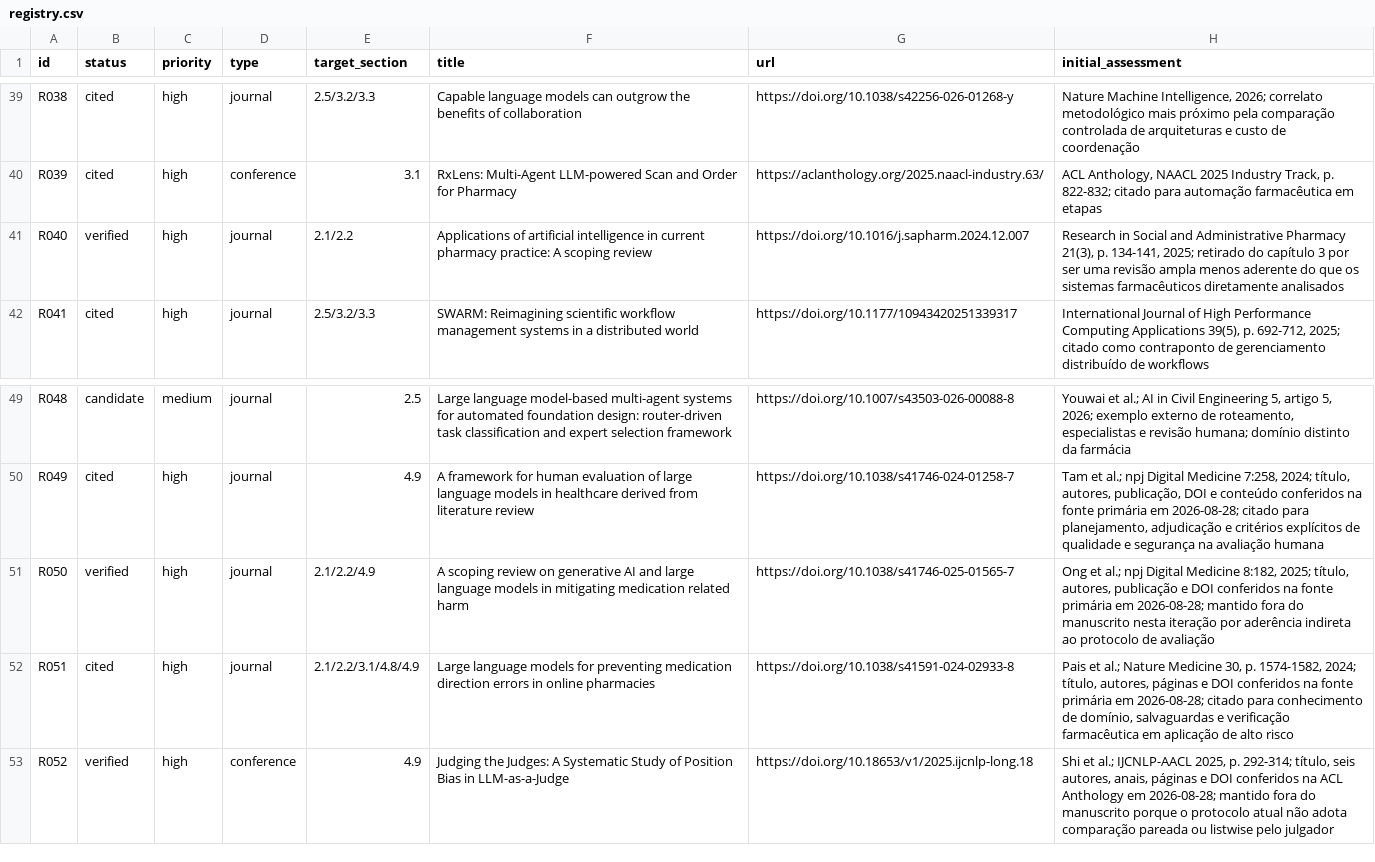
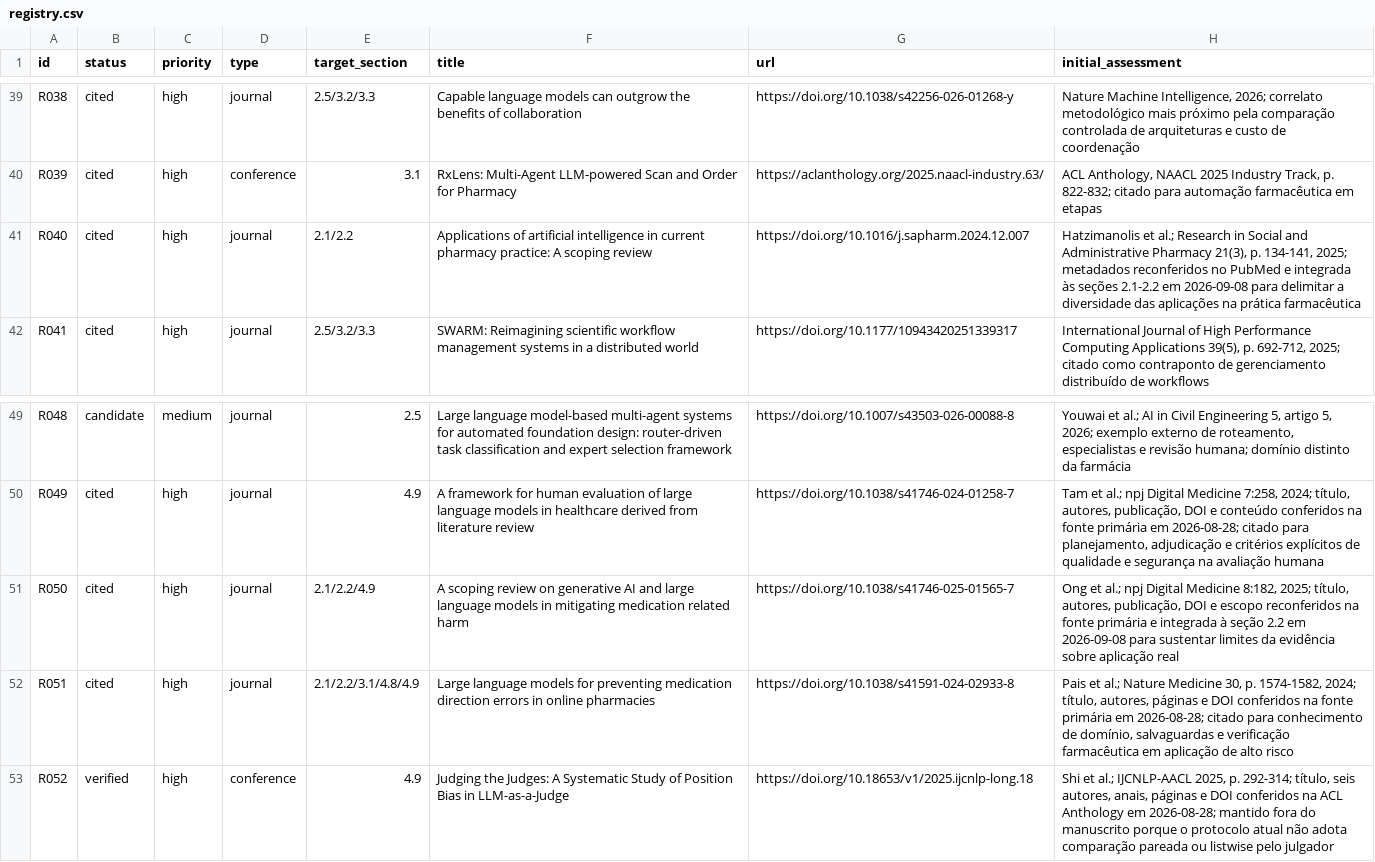
Before and after one commit to KaiqueGovani/multi-agent-bench, a CSV file: docs/tcc/references/registry.csv, drawn as a sheet; only a part is shown, gaps mark what is left out.

Commit message:
docs(tcc): strengthen pharmacy AI foundation

```diff
--- a/docs/tcc/references/registry.csv
+++ b/docs/tcc/references/registry.csv
@@ -40,3 +40,3 @@ R038,cited,high,journal,2.5/3.2/3.3,"Capable language models can outgrow the ben
 R039,cited,high,conference,3.1,"RxLens: Multi-Agent LLM-powered Scan and Order for Pharmacy",https://aclanthology.org/2025.naacl-industry.63/,"ACL Anthology, NAACL 2025 Industry Track, p. 822-832; citado para automação farmacêutica em etapas"
-R040,verified,high,journal,2.1/2.2,"Applications of artificial intelligence in current pharmacy practice: A scoping review",https://doi.org/10.1016/j.sapharm.2024.12.007,"Research in Social and Administrative Pharmacy 21(3), p. 134-141, 2025; retirado do capítulo 3 por ser uma revisão ampla menos aderente do que os sistemas farmacêuticos diretamente analisados"
+R040,cited,high,journal,2.1/2.2,"Applications of artificial intelligence in current pharmacy practice: A scoping review",https://doi.org/10.1016/j.sapharm.2024.12.007,"Hatzimanolis et al.; Research in Social and Administrative Pharmacy 21(3), p. 134-141, 2025; metadados reconferidos no PubMed e integrada às seções 2.1-2.2 em 2026-09-08 para delimitar a diversidade das aplicações na prática farmacêutica"
 R041,cited,high,journal,2.5/3.2/3.3,"SWARM: Reimagining scientific workflow management systems in a distributed world",https://doi.org/10.1177/10943420251339317,"International Journal of High Performance Computing Applications 39(5), p. 692-712, 2025; citado como contraponto de gerenciamento distribuído de workflows"
@@ -50,3 +50,3 @@ R048,candidate,medium,journal,2.5,"Large language model-based multi-agent system
 R049,cited,high,journal,4.9,"A framework for human evaluation of large language models in healthcare derived from literature review",https://doi.org/10.1038/s41746-024-01258-7,"Tam et al.; npj Digital Medicine 7:258, 2024; título, autores, publicação, DOI e conteúdo conferidos na fonte primária em 2026-08-28; citado para planejamento, adjudicação e critérios explícitos de qualidade e segurança na avaliação humana"
-R050,verified,high,journal,2.1/2.2/4.9,"A scoping review on generative AI and large language models in mitigating medication related harm",https://doi.org/10.1038/s41746-025-01565-7,"Ong et al.; npj Digital Medicine 8:182, 2025; título, autores, publicação e DOI conferidos na fonte primária em 2026-08-28; mantido fora do manuscrito nesta iteração por aderência indireta ao protocolo de avaliação"
+R050,cited,high,journal,2.1/2.2/4.9,"A scoping review on generative AI and large language models in mitigating medication related harm",https://doi.org/10.1038/s41746-025-01565-7,"Ong et al.; npj Digital Medicine 8:182, 2025; título, autores, publicação, DOI e escopo reconferidos na fonte primária e integrada à seção 2.2 em 2026-09-08 para sustentar limites da evidência sobre aplicação real"
 R051,cited,high,journal,2.1/2.2/3.1/4.8/4.9,"Large language models for preventing medication direction errors in online pharmacies",https://doi.org/10.1038/s41591-024-02933-8,"Pais et al.; Nature Medicine 30, p. 1574-1582, 2024; título, autores, páginas e DOI conferidos na fonte primária em 2026-08-28; citado para conhecimento de domínio, salvaguardas e verificação farmacêutica em aplicação de alto risco"
```
Also changed, not shown: 5 other files.
